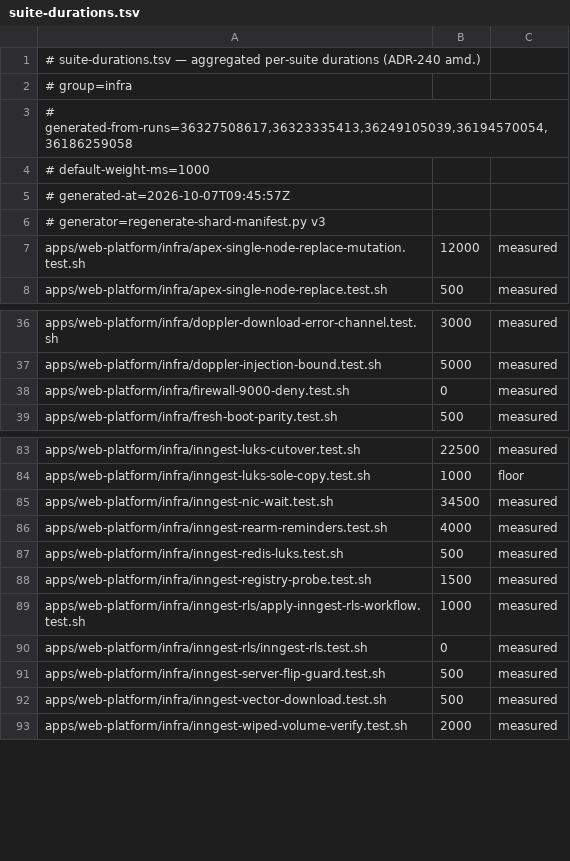
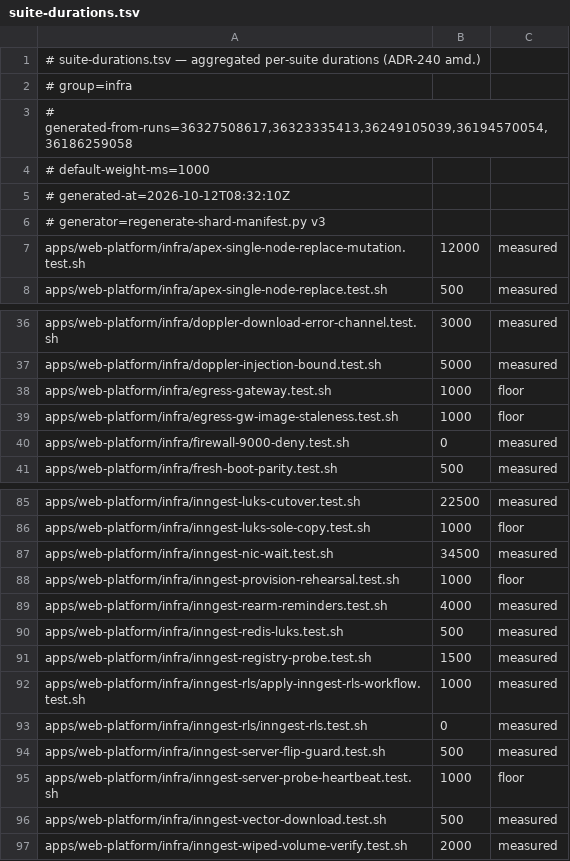
Before and after one commit to jikig-ai/soleur, a TSV file: apps/web-platform/infra/suite-durations.tsv, drawn as a sheet; only a part is shown, gaps mark what is left out.

```diff
--- a/apps/web-platform/infra/suite-durations.tsv
+++ b/apps/web-platform/infra/suite-durations.tsv
@@ -4,3 +4,3 @@
 # default-weight-ms=1000
-# generated-at=2026-10-07T09:45:57Z
+# generated-at=2026-10-12T08:32:10Z
 # generator=regenerate-shard-manifest.py v3
@@ -37,2 +37,4 @@ apps/web-platform/infra/doppler-download-error-channel.test.sh	3000	measured
 apps/web-platform/infra/doppler-injection-bound.test.sh	5000	measured
+apps/web-platform/infra/egress-gateway.test.sh	1000	floor
+apps/web-platform/infra/egress-gw-image-staleness.test.sh	1000	floor
 apps/web-platform/infra/firewall-9000-deny.test.sh	0	measured
@@ -85,2 +87,3 @@ apps/web-platform/infra/inngest-luks-sole-copy.test.sh	1000	floor
 apps/web-platform/infra/inngest-nic-wait.test.sh	34500	measured
+apps/web-platform/infra/inngest-provision-rehearsal.test.sh	1000	floor
 apps/web-platform/infra/inngest-rearm-reminders.test.sh	4000	measured
@@ -91,2 +94,3 @@ apps/web-platform/infra/inngest-rls/inngest-rls.test.sh	0	measured
 apps/web-platform/infra/inngest-server-flip-guard.test.sh	500	measured
+apps/web-platform/infra/inngest-server-probe-heartbeat.test.sh	1000	floor
 apps/web-platform/infra/inngest-vector-download.test.sh	500	measured
```
Also changed, not shown: apps/web-platform/infra/suite-shard-legs.tsv, scripts/suite-durations.tsv, 36 other files.
